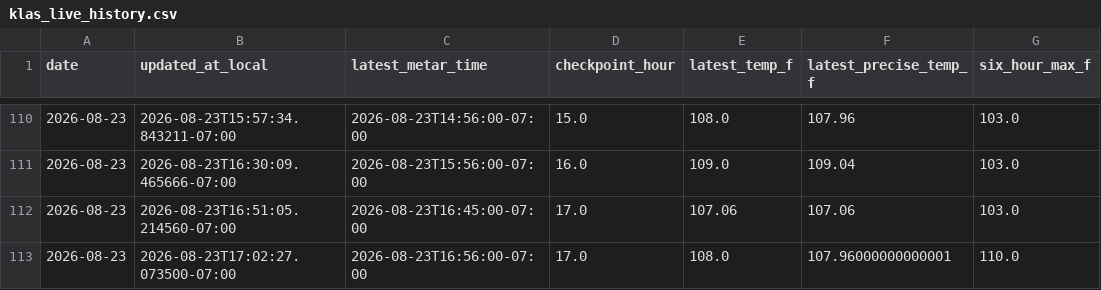
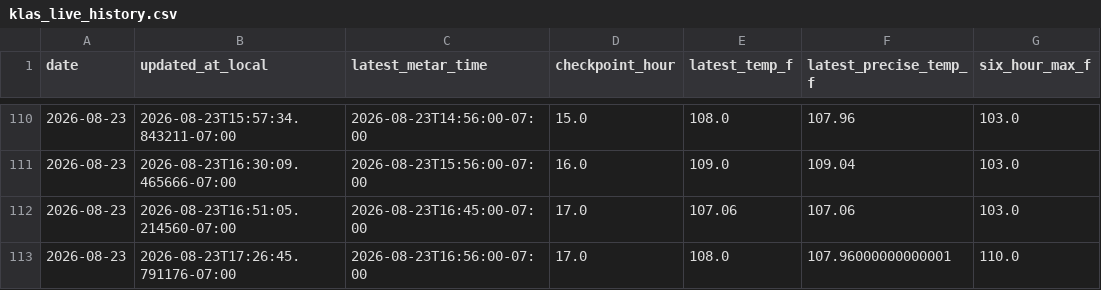
Before and after one commit to capecodbeachgirl/klas-live-model, a CSV file: data/live/klas_live_history.csv, drawn as a sheet; only a part is shown, gaps mark what is left out; the diff names each change by its address in the sheet, - before the commit and + after, or states it on an @@ line.

```diff
--- a/data/live/klas_live_history.csv
+++ b/data/live/klas_live_history.csv
-B113 (updated_at_local): 2026-08-23T17:02:27.073500-07:00
+B113 (updated_at_local): 2026-08-23T17:26:45.791176-07:00
```
Also changed, not shown: data/live/klas_model_history.csv, 2 other files.
